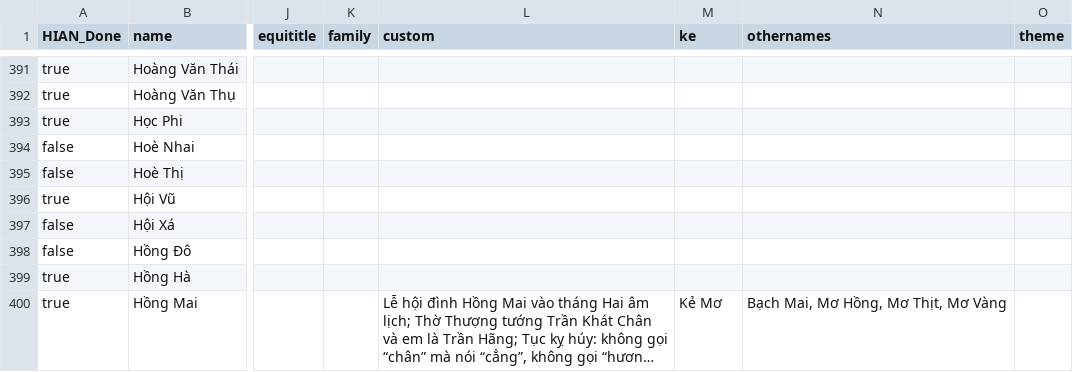
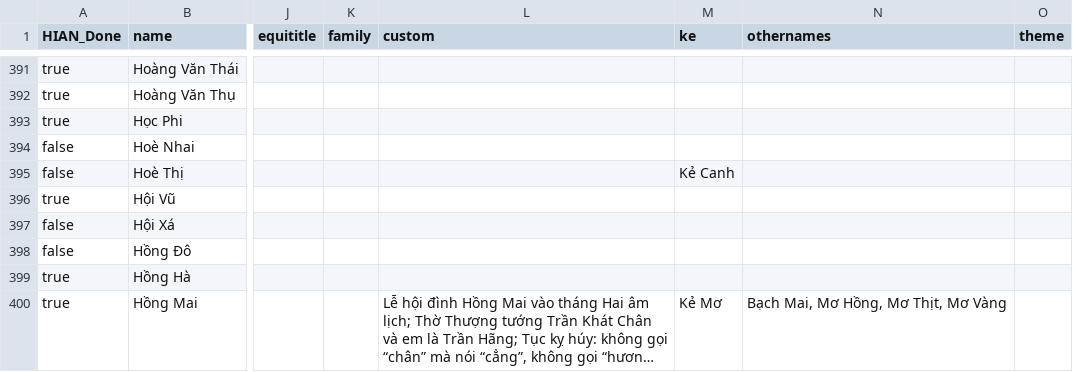
Before and after one commit to hungvuduy1997/HanoiInANutshell, a CSV file: data/hian_db.csv, drawn as a sheet; only a part is shown, gaps mark what is left out; long unchanged cells end in …; the diff names each change by its address in the sheet, - before the commit and + after, or states it on an @@ line.

Commit message:
Update data

```diff
--- a/data/hian_db.csv
+++ b/data/hian_db.csv
-M395 (ke): (empty)
+M395 (ke): Kẻ Canh
```
Also changed, not shown: 1 other file.
